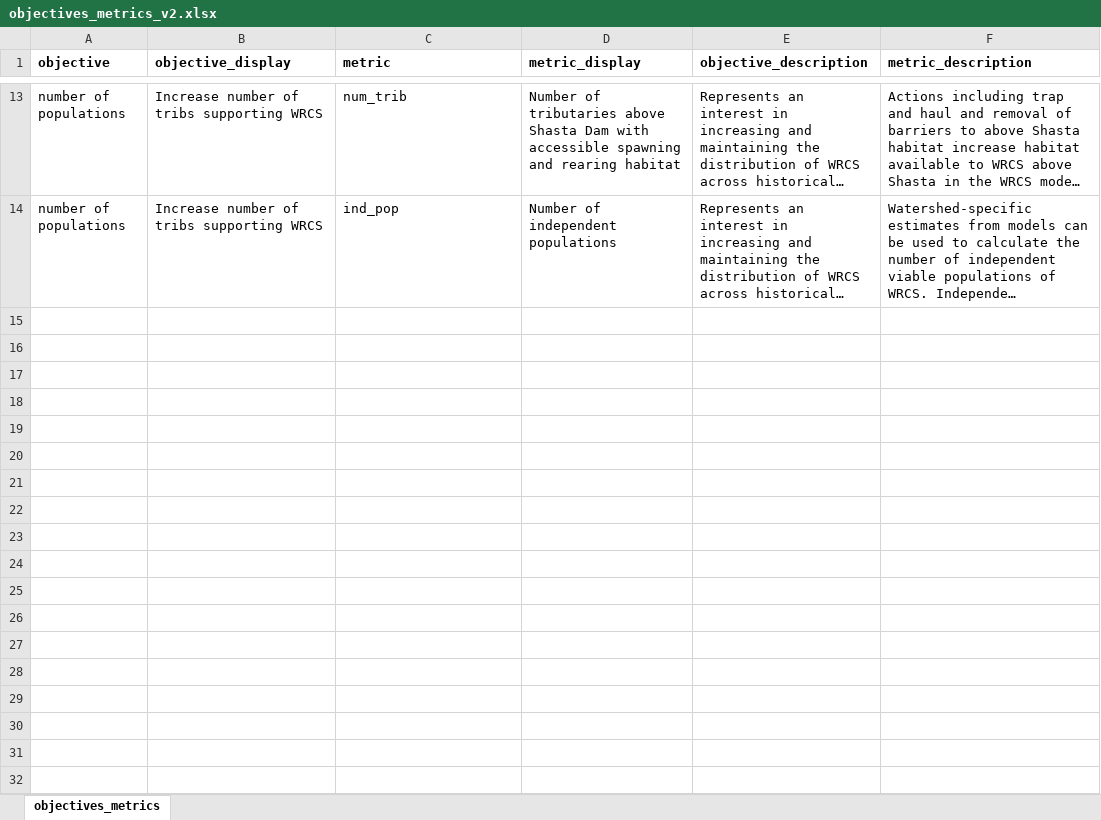
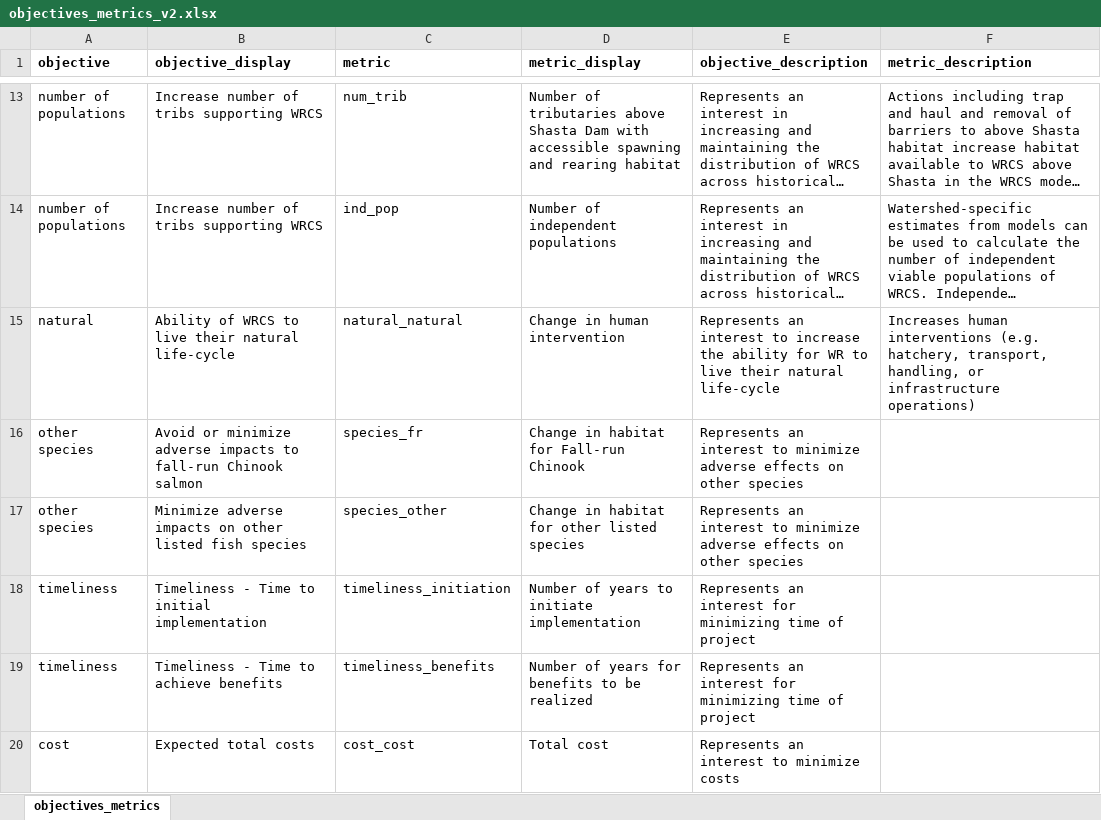
Before and after one commit to WinterRunSDM/winterRunDSM, an Excel workbook: wr_sdm/documentation/objectives_metrics_v2.xlsx, sheet objectives_metrics, drawn as a sheet; only a part is shown, gaps mark what is left out; long unchanged cells end in …; values as stored, in another font and other column widths than the file's, no borders; the diff names each change by its address in the sheet, - before the commit and + after, or states it on an @@ line.

Commit message:
Added non-modeled metrics

```diff
--- a/wr_sdm/documentation/objectives_metrics_v2.xlsx (sheet objectives_metrics)
+++ b/wr_sdm/documentation/objectives_metrics_v2.xlsx (sheet objectives_metrics)
+row 15: natural | Ability of WRCS to live their natural life-cycle | natural_natural | Change in human intervention | Represents an interest to increase the ability for WR to live their natural life-cycle | Increases human interventions (e.g. hatchery, transport, handling, or infrastructure operations)
+row 16: other species | Avoid or minimize adverse impacts to fall-run Chinook salmon | species_fr | Change in habitat for Fall-run Chinook | Represents an interest to minimize adverse effects on other species
+row 17: other species | Minimize adverse impacts on other listed fish species | species_other | Change in habitat for other listed species | Represents an interest to minimize adverse effects on other species
+row 18: timeliness | Timeliness - Time to initial implementation | timeliness_initiation | Number of years to initiate implementation | Represents an interest for minimizing time of project
+row 19: timeliness | Timeliness - Time to achieve benefits | timeliness_benefits | Number of years for benefits to be realized | Represents an interest for minimizing time of project
+row 20: cost | Expected total costs | cost_cost | Total cost | Represents an interest to minimize costs
```
